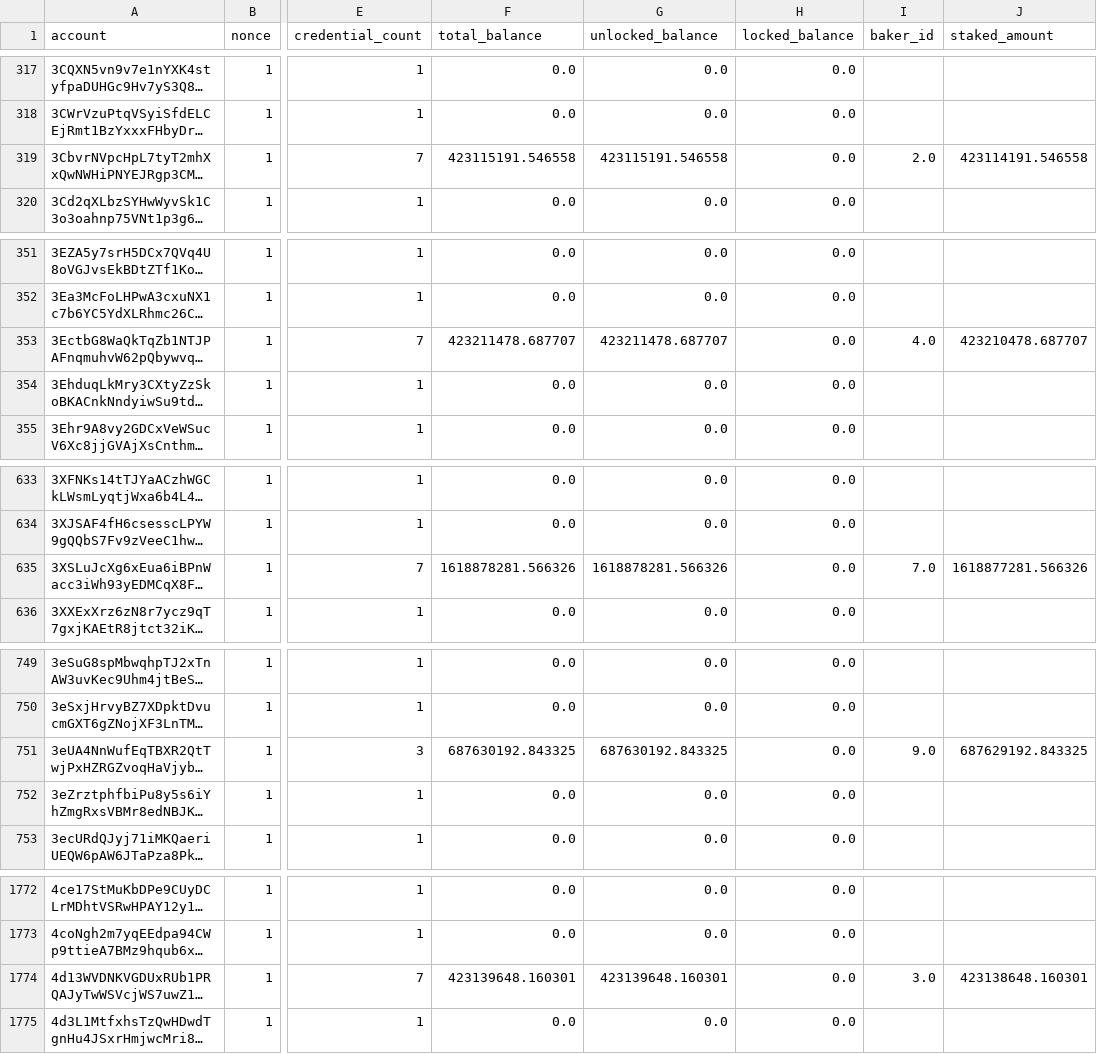
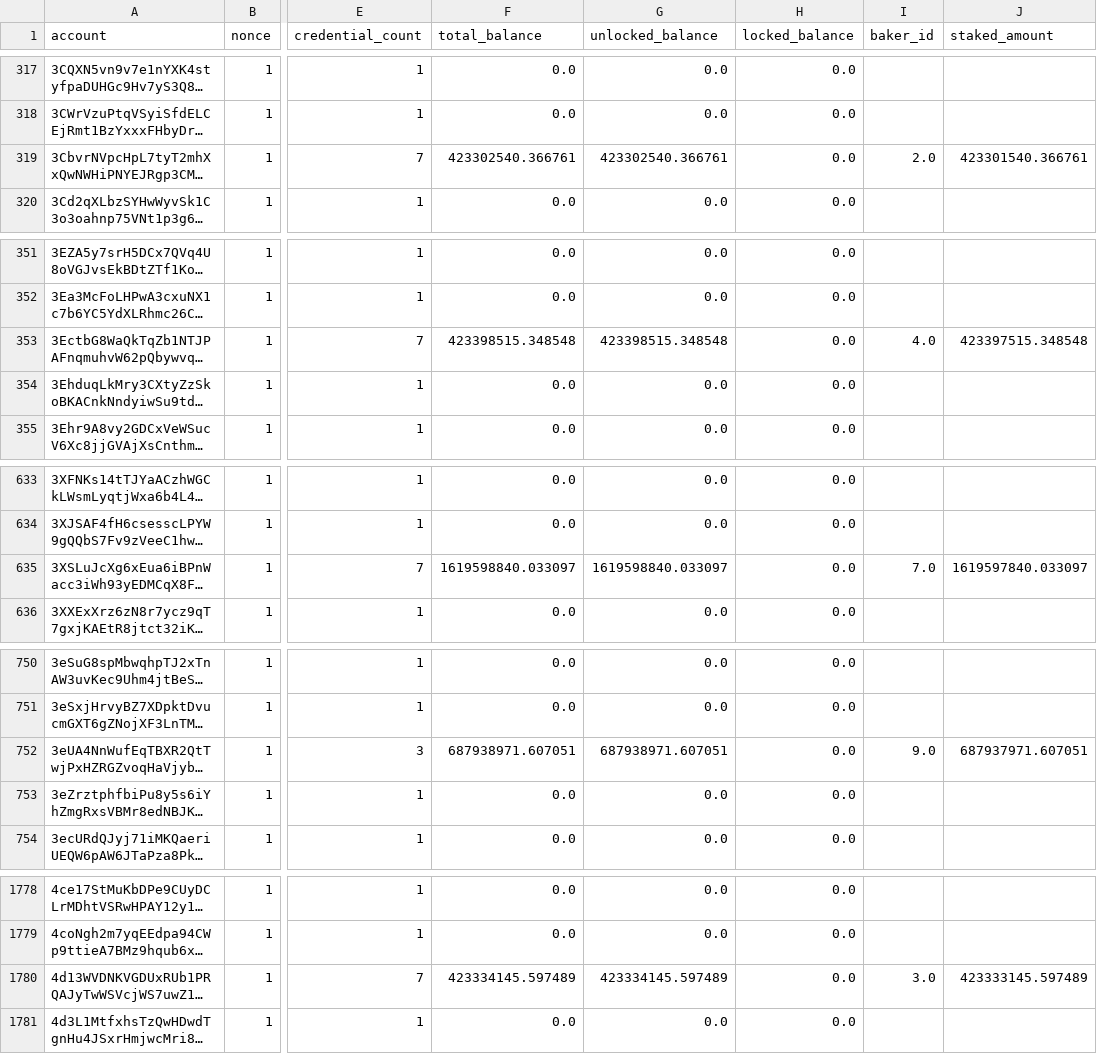
Before and after one commit to ccdexplorer/ccdexplorer-accounts, a CSV file: accounts.csv, drawn as a sheet; only a part is shown, gaps mark what is left out; long unchanged cells end in …; addresses are those after the commit; the diff covers the shown part only; the diff names each change by its address in the sheet, - before the commit and + after, or states it on an @@ line.

```diff
--- a/accounts.csv
+++ b/accounts.csv
-F319 (total_balance): 423115191.546558
+F319 (total_balance): 423302540.366761
-G319 (unlocked_balance): 423115191.546558
+G319 (unlocked_balance): 423302540.366761
-J319 (staked_amount): 423114191.546558
+J319 (staked_amount): 423301540.366761
-F353 (total_balance): 423211478.687707
+F353 (total_balance): 423398515.348548
-G353 (unlocked_balance): 423211478.687707
+G353 (unlocked_balance): 423398515.348548
-J353 (staked_amount): 423210478.687707
+J353 (staked_amount): 423397515.348548
-F635 (total_balance): 1618878281.566326
+F635 (total_balance): 1619598840.033097
-G635 (unlocked_balance): 1618878281.566326
+G635 (unlocked_balance): 1619598840.033097
-J635 (staked_amount): 1618877281.566326
+J635 (staked_amount): 1619597840.033097
-F752 (total_balance): 687630192.843325
+F752 (total_balance): 687938971.607051
-G752 (unlocked_balance): 687630192.843325
+G752 (unlocked_balance): 687938971.607051
-J752 (staked_amount): 687629192.843325
+J752 (staked_amount): 687937971.607051
-F1780 (total_balance): 423139648.160301
+F1780 (total_balance): 423334145.597489
-G1780 (unlocked_balance): 423139648.160301
+G1780 (unlocked_balance): 423334145.597489
-J1780 (staked_amount): 423138648.160301
+J1780 (staked_amount): 423333145.597489
```
Also changed, not shown: 6 added rows and 22 edited cells elsewhere in this file.
